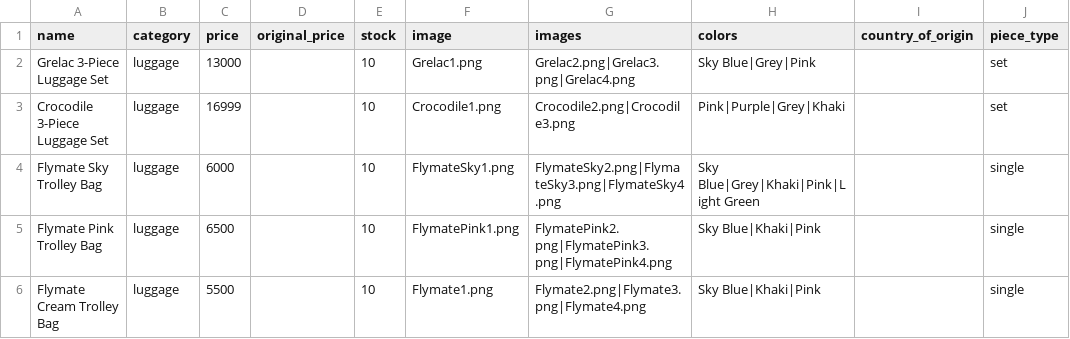
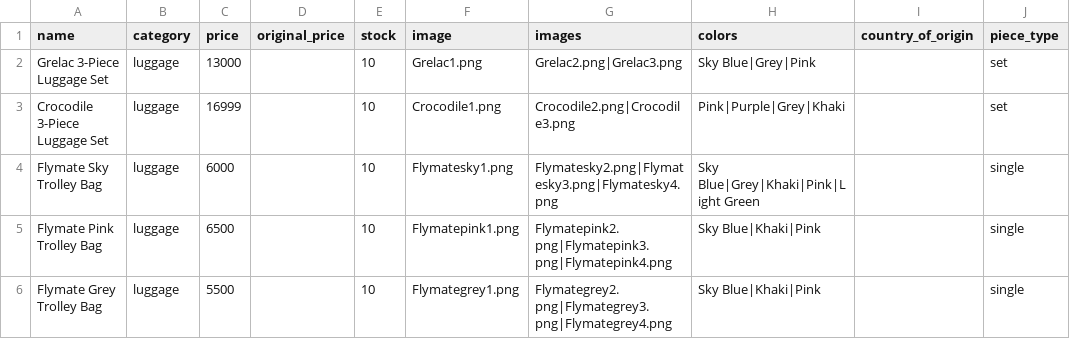
Before and after one commit to chandan9808027608-create/ALLINONEABROAD, a CSV file: products_upload.csv, drawn as a sheet; only a part is shown; the diff names each change by its address in the sheet, - before the commit and + after, or states it on an @@ line.

Commit message:
csv-bulk-fix

```diff
--- a/products_upload.csv
+++ b/products_upload.csv
-G2 (images): Grelac2.png|Grelac3.png|Grelac4.png
+G2 (images): Grelac2.png|Grelac3.png
-F4 (image): FlymateSky1.png
+F4 (image): Flymatesky1.png
-G4 (images): FlymateSky2.png|FlymateSky3.png|FlymateSky4.png
+G4 (images): Flymatesky2.png|Flymatesky3.png|Flymatesky4.png
-F5 (image): FlymatePink1.png
+F5 (image): Flymatepink1.png
-G5 (images): FlymatePink2.png|FlymatePink3.png|FlymatePink4.png
+G5 (images): Flymatepink2.png|Flymatepink3.png|Flymatepink4.png
-A6 (name): Flymate Cream Trolley Bag
+A6 (name): Flymate Grey Trolley Bag
-F6 (image): Flymate1.png
+F6 (image): Flymategrey1.png
-G6 (images): Flymate2.png|Flymate3.png|Flymate4.png
+G6 (images): Flymategrey2.png|Flymategrey3.png|Flymategrey4.png
```
